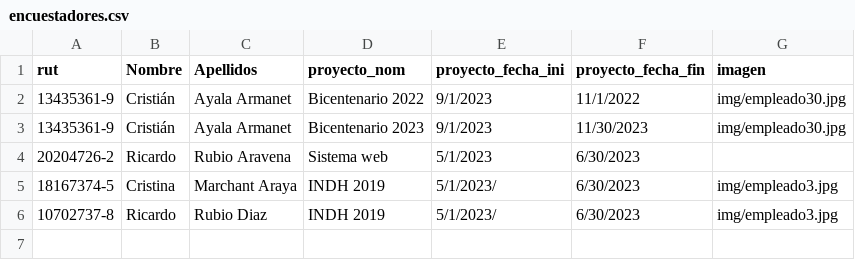
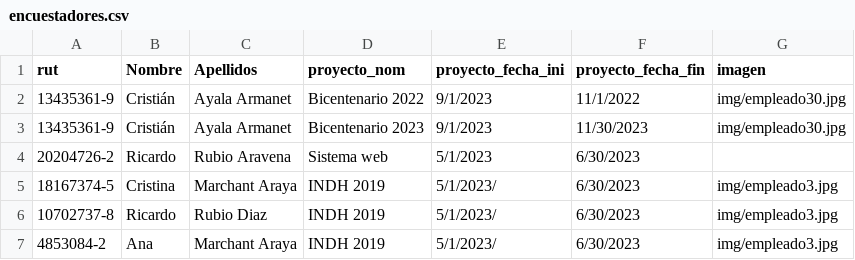
Before and after one commit to GitoFox/gitofox.com, a CSV file: encuestadores.csv, drawn as a sheet; the diff names each change by its address in the sheet, - before the commit and + after, or states it on an @@ line.

Commit message:
+1 encuestadores.csv

```diff
--- a/encuestadores.csv
+++ b/encuestadores.csv
+row 7: 4853084-2 | Ana | Marchant Araya | INDH 2019 | 5/1/2023/ | 6/30/2023 | img/empleado3.jpg
```
